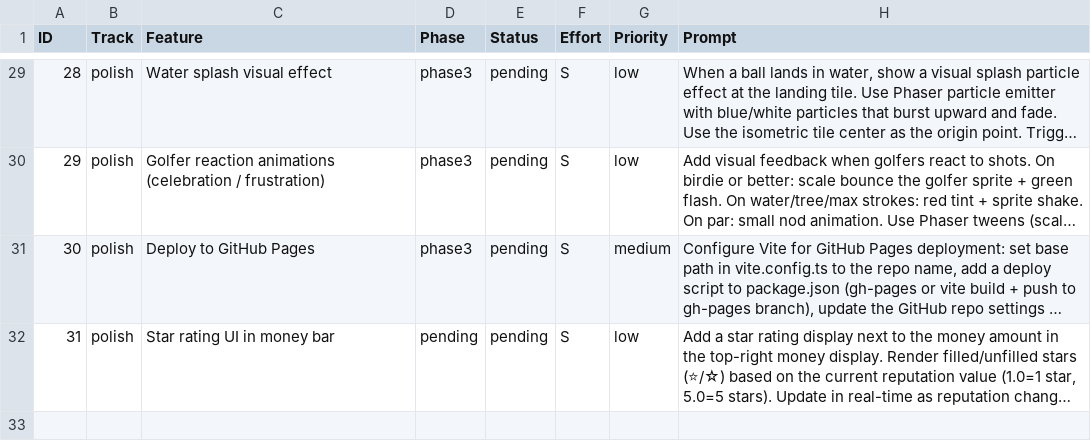
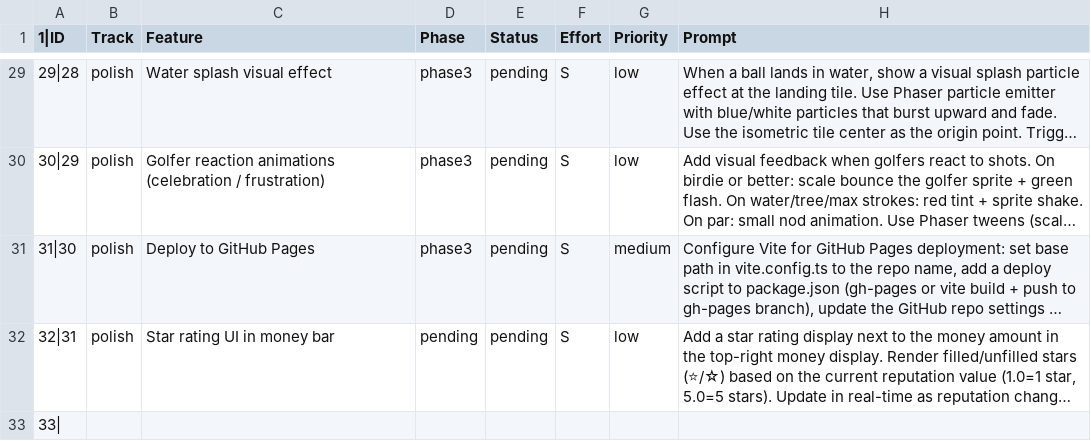
Before and after one commit to cbonoz/simgolf-web, a CSV file: TASK_TRACKING.csv, drawn as a sheet; only a part is shown, gaps mark what is left out; long unchanged cells end in …; the diff covers the shown part only; the diff names each change by its address in the sheet, - before the commit and + after, or states it on an @@ line.

```diff
--- a/TASK_TRACKING.csv
+++ b/TASK_TRACKING.csv
-A1: ID
+A1: 1|ID
-A29 (1|ID): 28
+A29 (1|ID): 29|28
-A30 (1|ID): 29
+A30 (1|ID): 30|29
-A31 (1|ID): 30
+A31 (1|ID): 31|30
-A32 (1|ID): 31
+A32 (1|ID): 32|31
+row 33: 33
```
Also changed, not shown: 27 edited cells elsewhere in this file, 1 other file.
